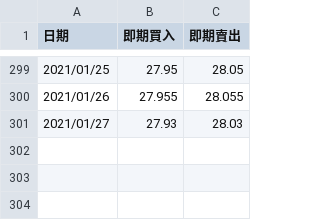
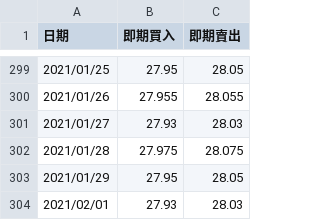
Before and after one commit to hchbiggrass/FundCrawler, a CSV file: 美金歷史匯率(台新銀行).csv, drawn as a sheet; only a part is shown, gaps mark what is left out.

```diff
--- a/美金歷史匯率(台新銀行).csv
+++ b/美金歷史匯率(台新銀行).csv
@@ -301 +301,4 @@
 2021/01/27,27.93,28.03
+2021/01/28,27.975,28.075
+2021/01/29,27.95,28.05
+2021/02/01,27.93,28.03
```
Also changed, not shown: 美金歷史匯率(比率網).csv, 貝萊德世界科技基金A2美元歷史淨值.csv, 3 other files.
